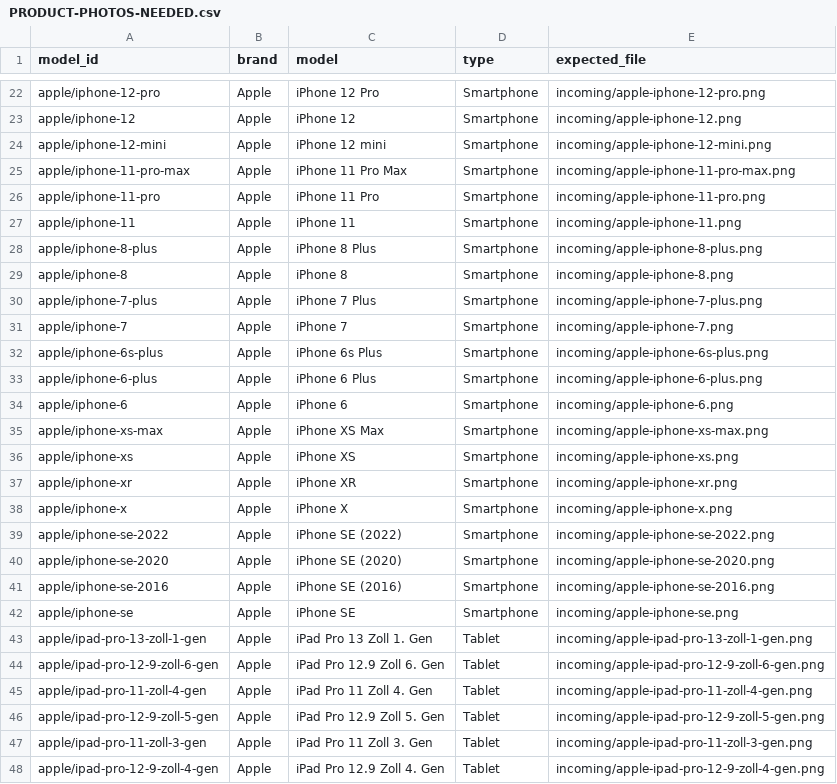
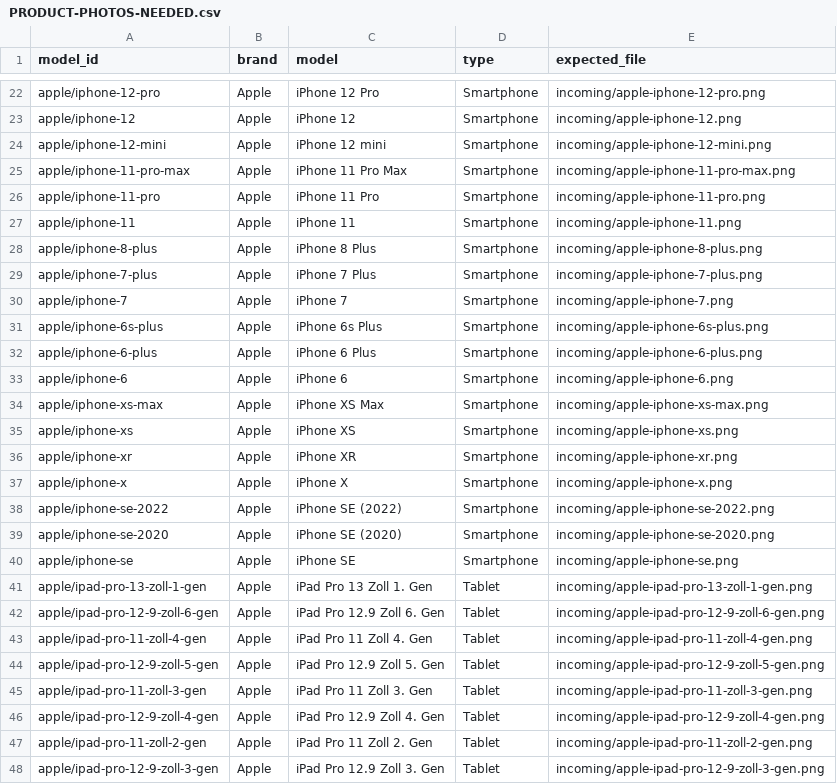
Before and after one commit to aik570/my-web-, a CSV file: project-audit/PRODUCT-PHOTOS-NEEDED.csv, drawn as a sheet; only a part is shown, gaps mark what is left out; the shorter side is filled out with more unchanged rows.

```diff
--- a/project-audit/PRODUCT-PHOTOS-NEEDED.csv
+++ b/project-audit/PRODUCT-PHOTOS-NEEDED.csv
@@ -28,3 +28,2 @@ apple/iphone-11;Apple;iPhone 11;Smartphone;incoming/apple-iphone-11.png
 apple/iphone-8-plus;Apple;iPhone 8 Plus;Smartphone;incoming/apple-iphone-8-plus.png
-apple/iphone-8;Apple;iPhone 8;Smartphone;incoming/apple-iphone-8.png
 apple/iphone-7-plus;Apple;iPhone 7 Plus;Smartphone;incoming/apple-iphone-7-plus.png
@@ -40,3 +39,2 @@ apple/iphone-se-2022;Apple;iPhone SE (2022);Smartphone;incoming/apple-iphone-se-
 apple/iphone-se-2020;Apple;iPhone SE (2020);Smartphone;incoming/apple-iphone-se-2020.png
-apple/iphone-se-2016;Apple;iPhone SE (2016);Smartphone;incoming/apple-iphone-se-2016.png
 apple/iphone-se;Apple;iPhone SE;Smartphone;incoming/apple-iphone-se.png
```
Also changed, not shown: 9 other files.
